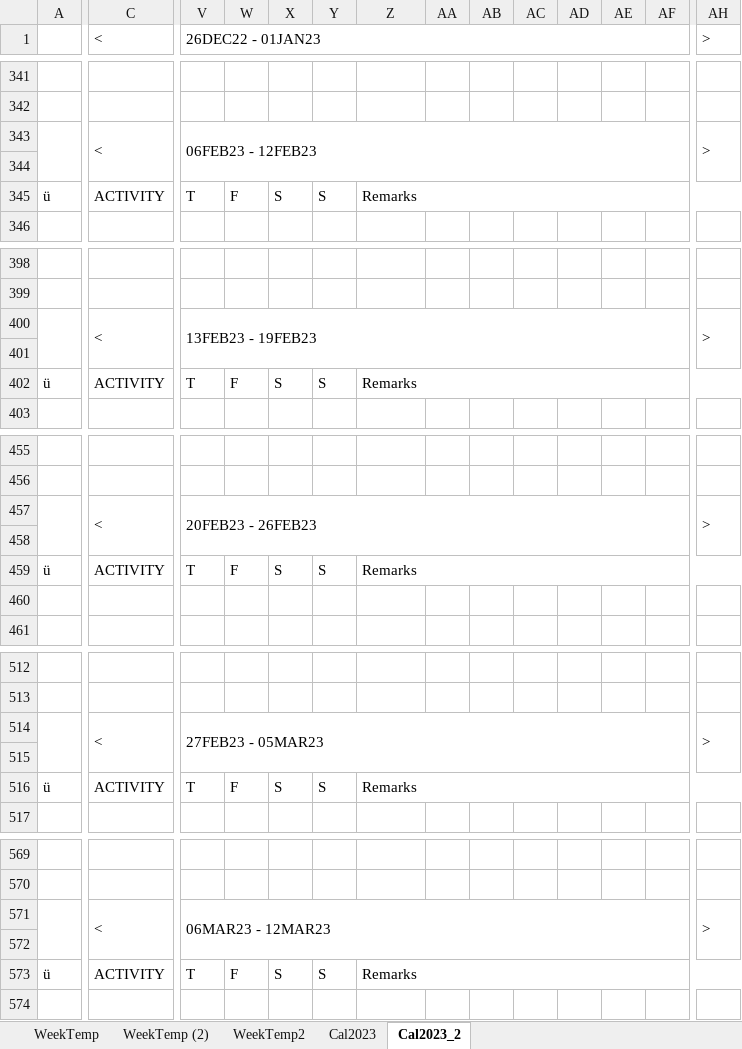
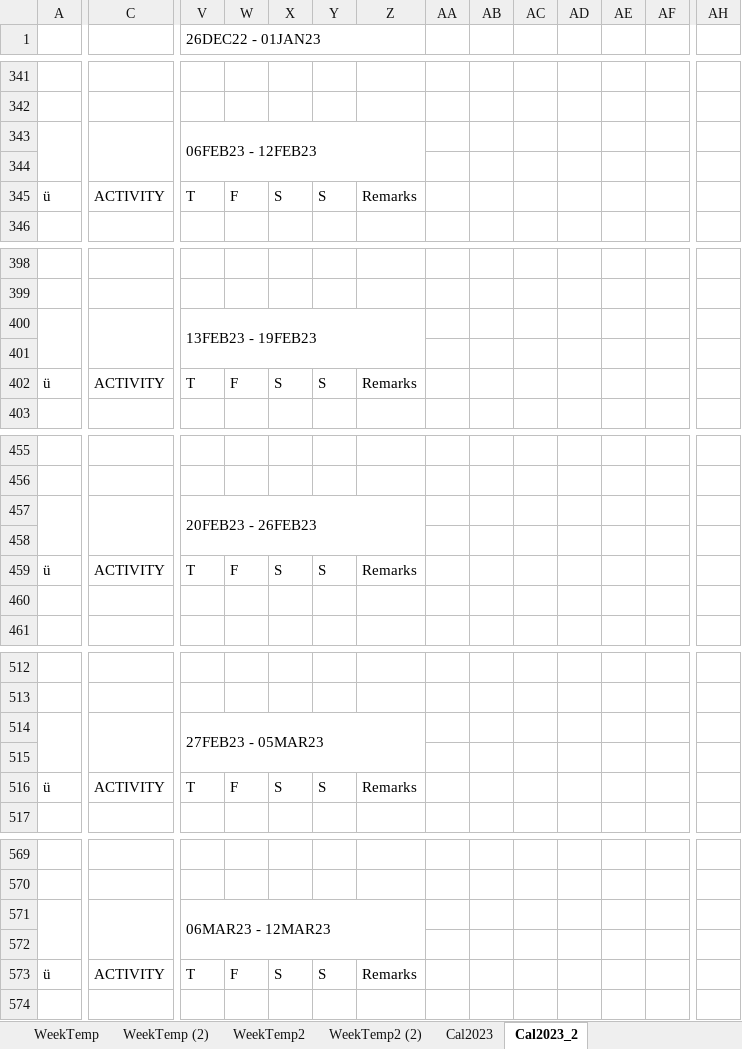
Before and after one commit to devilinside71/Onyx-Boox-Air-2-Plus-Templates, an Excel workbook: Calendar/CalTL_v03.xlsm, sheet Cal2023_2, drawn as a sheet; only a part is shown, gaps mark what is left out; values as stored, in another font and other column widths than the file's, no cell formats; charts and pictures not drawn; the diff covers the shown part only; the diff names each change by its address in the sheet, - before the commit and + after, or states it on an @@ line.

```diff
--- a/Calendar/CalTL_v03.xlsm (sheet Cal2023_2)
+++ b/Calendar/CalTL_v03.xlsm (sheet Cal2023_2)
+sheet tab: WeekTemp2 (2)
-C1: <
+C1: (empty)
-V1:AG2 merged
+V1:Z2 merged
-AH1: >
+AH1: (empty)
-AH1:AH2 merged
-C343: <
+C343: (empty)
-V343:AG344 merged
+V343:Z344 merged
-AH343: >
+AH343: (empty)
-AH343:AH344 merged
-Z345:AH345 merged
-C400: <
+C400: (empty)
-V400:AG401 merged
+V400:Z401 merged
-AH400: >
+AH400: (empty)
-AH400:AH401 merged
-Z402:AH402 merged
-C457: <
+C457: (empty)
-V457:AG458 merged
+V457:Z458 merged
-AH457: >
+AH457: (empty)
-AH457:AH458 merged
-Z459:AH459 merged
-C514: <
+C514: (empty)
-V514:AG515 merged
+V514:Z515 merged
-AH514: >
+AH514: (empty)
-AH514:AH515 merged
-Z516:AH516 merged
-C571: <
+C571: (empty)
-V571:AG572 merged
+V571:Z572 merged
-AH571: >
+AH571: (empty)
-AH571:AH572 merged
-Z573:AH573 merged
```
Also changed, not shown: 204 edited cells and merged cells elsewhere in this sheet, sheet WeekTemp2, cell formats, charts or pictures.
